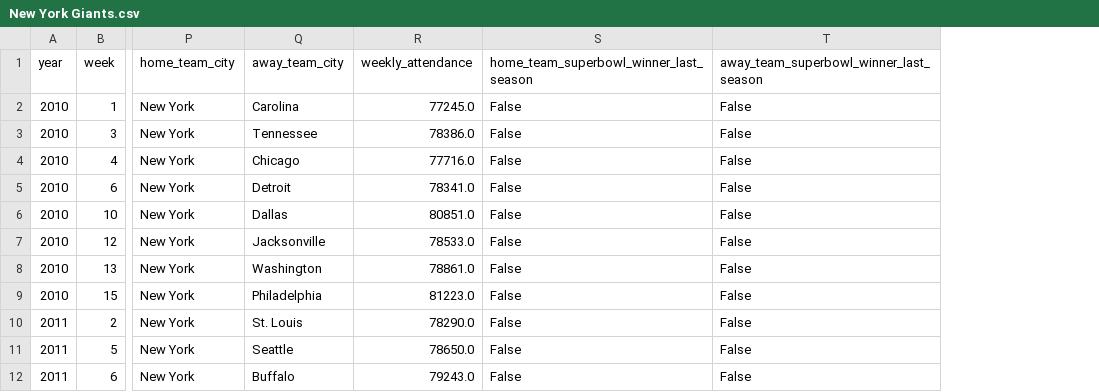
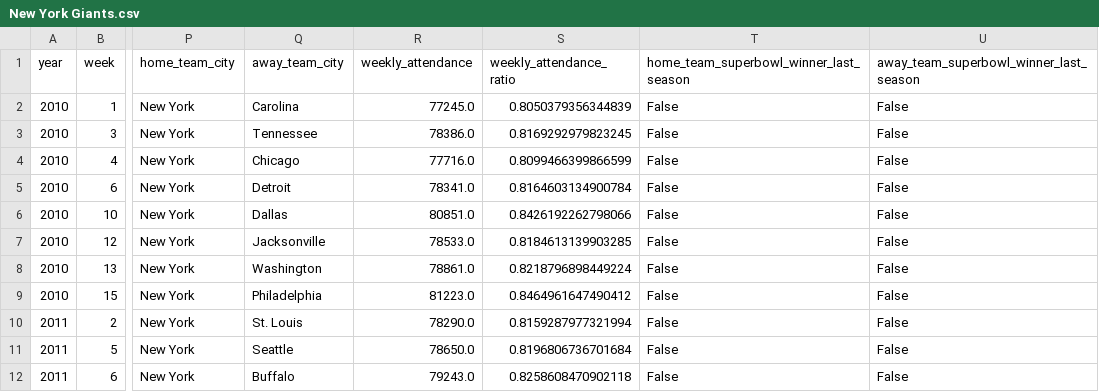
Before and after one commit to Qingwen-Zeng/Model-Based-Machine-Learning-Project, a CSV file: datasets_w_weather_data/New York Giants.csv, drawn as a sheet; only a part is shown, gaps mark what is left out; the diff names each change by its address in the sheet, - before the commit and + after, or states it on an @@ line.

```diff
--- a/datasets_w_weather_data/New York Giants.csv
+++ b/datasets_w_weather_data/New York Giants.csv
+column S (weekly_attendance_ratio), rows 2-12: 0.8050379356344839 | 0.8169292979823245 | 0.8099466399866599 | 0.8164603134900784 | 0.8426192262798066 | 0.8184613139903285 | 0.8218796898449224 | 0.8464961647490412 | 0.8159287977321994 | 0.8196806736701684 | 0.8258608470902118
```
Also changed, not shown: 3 other files.
